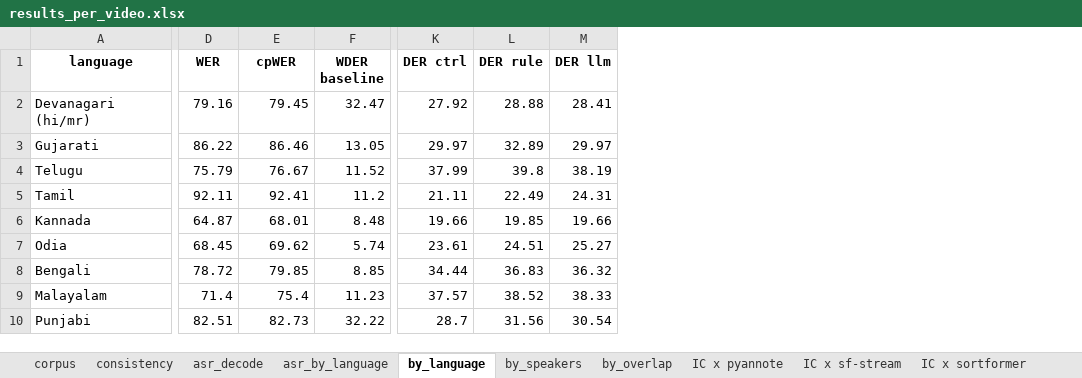
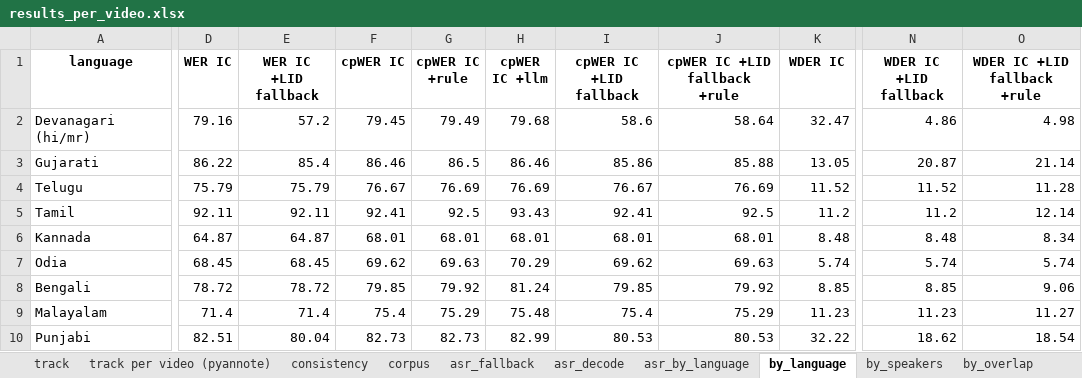
Before and after one commit to CyberRik/indic-speaker-asr, an Excel workbook: data/results/results_per_video.xlsx, sheet by_language, drawn as a sheet; only a part is shown, gaps mark what is left out; values as stored, in another font and other column widths than the file's, no borders; removed rows and columns are numbered as before the commit, all else as after; the diff covers the shown part only; the diff names each change by its address in the sheet, - before the commit and + after, or states it on an @@ line.

Commit message:
Add language-ID fallback: IndicConformer, or Whisper when its LID is out of set
On 13 of 99 clips IndicConformer's own language vote lands outside the served
languages (11 Urdu, 2 Nepali) and the whole clip decodes in the wrong script.
stage4_fallback.py takes Whisper's words for exactly those clips and writes
them in Stage 4a's format, so attribution, Stage 5 and scoring treat the result
as one more ASR system. No reference is read.

IndicConformer x pyannote31: WER 78.82 -> 71.71, cpWER 79.67 -> 72.96,
WDER 20.12 -> 9.32; 12 clips better, 87 unchanged, 0 worse. Holds on both
Sortformer variants. Local meeteval rescoring reproduces the Kaggle per-clip
counts exactly for all 22 earlier conditions.

Stage 6 now leads with the improvement track and asserts that every fallback
row scores identically to the system it took its words from.

```diff
--- a/data/results/results_per_video.xlsx (sheet by_language)
+++ b/data/results/results_per_video.xlsx (sheet by_language)
+sheet tab: track
+sheet tab: track per video (pyannote)
+sheet tab: asr_fallback
@@ sheet tab order changed: track | track per video (pyannote) | consistency | corpus | asr_fallback | asr_decode | asr_by_language | by_language | by_speakers | by_overlap @@
+column E (WER IC +LID fallback), rows 2-10: 57.2 | 85.4 | 75.79 | 92.11 | 64.87 | 68.45 | 78.72 | 71.4 | 80.04
+column G (cpWER IC +rule), rows 2-10: 79.49 | 86.5 | 76.69 | 92.5 | 68.01 | 69.63 | 79.92 | 75.29 | 82.73
+column H (cpWER IC +llm), rows 2-10: 79.68 | 86.46 | 76.69 | 93.43 | 68.01 | 70.29 | 81.24 | 75.48 | 82.99
+column I (cpWER IC +LID fallback), rows 2-10: 58.6 | 85.86 | 76.67 | 92.41 | 68.01 | 69.62 | 79.85 | 75.4 | 80.53
+column J (cpWER IC +LID fallback +rule), rows 2-10: 58.64 | 85.88 | 76.69 | 92.5 | 68.01 | 69.63 | 79.92 | 75.29 | 80.53
+column N (WDER IC +LID fallback), rows 2-10: 4.86 | 20.87 | 11.52 | 11.2 | 8.48 | 5.74 | 8.85 | 11.23 | 18.62
+column O (WDER IC +LID fallback +rule), rows 2-10: 4.98 | 21.14 | 11.28 | 12.14 | 8.34 | 5.74 | 9.06 | 11.27 | 18.54
-column K (DER ctrl), rows 2-10: 27.92 | 29.97 | 37.99 | 21.11 | 19.66 | 23.61 | 34.44 | 37.57 | 28.7
-column L (DER rule), rows 2-10: 28.88 | 32.89 | 39.8 | 22.49 | 19.85 | 24.51 | 36.83 | 38.52 | 31.56
-column M (DER llm), rows 2-10: 28.41 | 29.97 | 38.19 | 24.31 | 19.66 | 25.27 | 36.32 | 38.33 | 30.54
-D1: WER
+D1: WER IC
-F1: cpWER
+F1: cpWER IC
-K1: WDER baseline
+K1: WDER IC
```
Also changed, not shown: 2 edited cells elsewhere in this sheet, sheet consistency, sheet corpus, sheet by_overlap, sheet by_speakers, sheet asr_by_language, sheet asr_decode, other sheet tabs, 12 other files.
